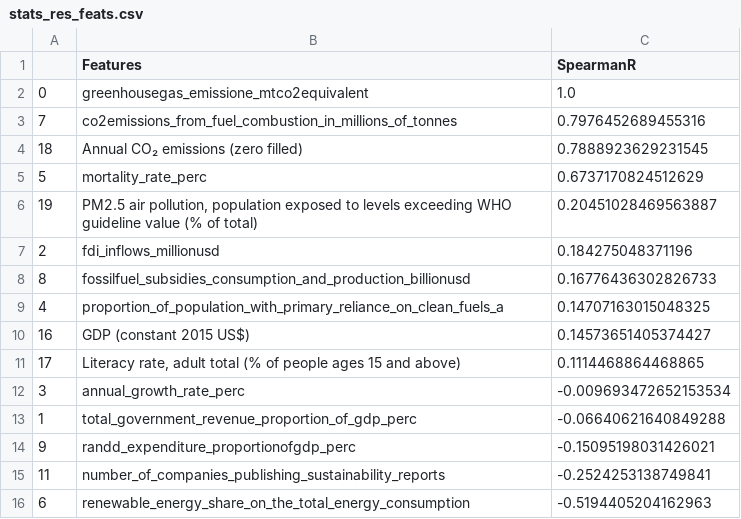
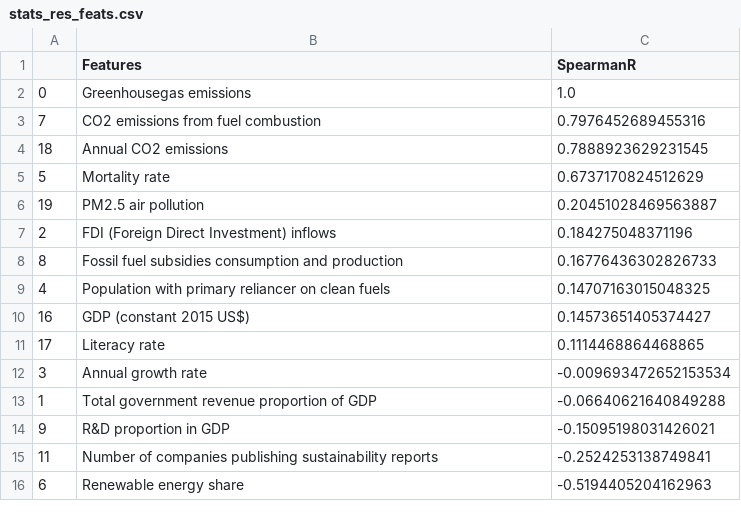
Before and after one commit to com-480-data-visualization/project-2023-unsdg_viz, a CSV file: website/resources/stats_res_feats.csv, drawn as a sheet.

```diff
--- a/website/resources/stats_res_feats.csv
+++ b/website/resources/stats_res_feats.csv
@@ -1,16 +1,16 @@
 ,Features,SpearmanR
-0,greenhousegas_emissione_mtco2equivalent,1.0
-7,co2emissions_from_fuel_combustion_in_millions_of_tonnes,0.7976452689455316
-18,Annual CO₂ emissions (zero filled),0.7888923629231545
-5,mortality_rate_perc,0.6737170824512629
-19,"PM2.5 air pollution, population exposed to levels exceeding WHO guideline value (% of total)",0.20451028469563887
-2,fdi_inflows_millionusd,0.184275048371196
-8,fossilfuel_subsidies_consumption_and_production_billionusd,0.16776436302826733
-4,proportion_of_population_with_primary_reliance_on_clean_fuels_a,0.14707163015048325
+0,Greenhousegas emissions,1.0
+7,CO2 emissions from fuel combustion,0.7976452689455316
+18,Annual CO2 emissions,0.7888923629231545
+5,Mortality rate,0.6737170824512629
+19,PM2.5 air pollution,0.20451028469563887
+2,FDI (Foreign Direct Investment) inflows,0.184275048371196
+8,Fossil fuel subsidies consumption and production,0.16776436302826733
+4,Population with primary reliancer on clean fuels,0.14707163015048325
 16,GDP (constant 2015 US$),0.14573651405374427
-17,"Literacy rate, adult total (% of people ages 15 and above)",0.1114468864468865
-3,annual_growth_rate_perc,-0.009693472652153534
-1,total_government_revenue_proportion_of_gdp_perc,-0.06640621640849288
-9,randd_expenditure_proportionofgdp_perc,-0.15095198031426021
-11,number_of_companies_publishing_sustainability_reports,-0.2524253138749841
-6,renewable_energy_share_on_the_total_energy_consumption,-0.5194405204162963
+17,Literacy rate,0.1114468864468865
+3,Annual growth rate,-0.009693472652153534
+1,Total government revenue proportion of GDP,-0.06640621640849288
+9, R&D proportion in GDP,-0.15095198031426021
+11,Number of companies publishing sustainability reports,-0.2524253138749841
+6,Renewable energy share,-0.5194405204162963
```
Also changed, not shown: website/resources/stats_res_tops.csv.
